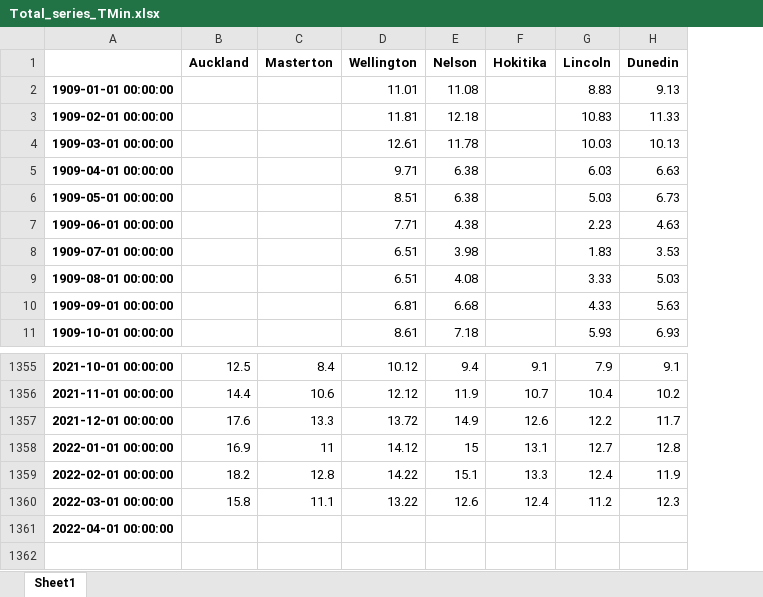
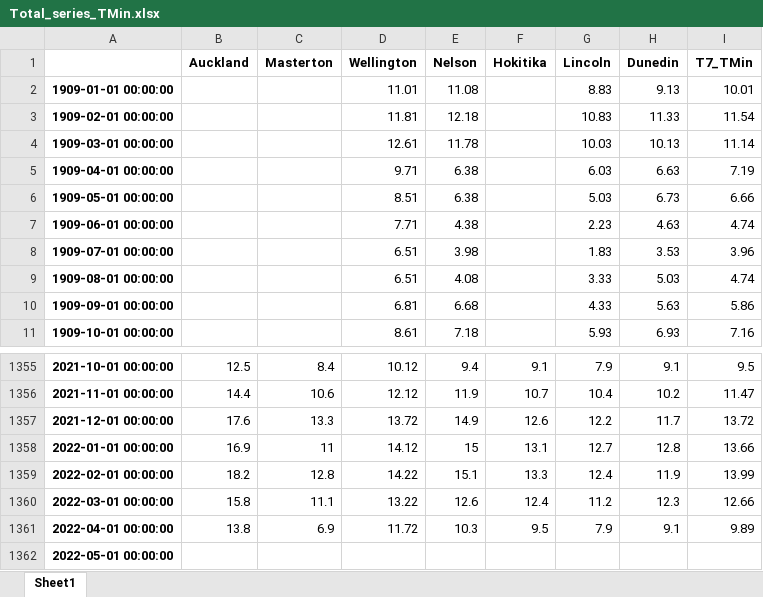
Before and after one commit to nram812/cpp, an Excel workbook: seven_station_series_output/data/Total_series_TMin.xlsx, sheet Sheet1, drawn as a sheet; only a part is shown, gaps mark what is left out; values as stored, in another font and other column widths than the file's, no borders; the diff names each change by its address in the sheet, - before the commit and + after, or states it on an @@ line.

```diff
--- a/seven_station_series_output/data/Total_series_TMin.xlsx (sheet Sheet1)
+++ b/seven_station_series_output/data/Total_series_TMin.xlsx (sheet Sheet1)
+column I (T7_TMin), rows 2-11: 10.01 | 11.54 | 11.14 | 7.19 | 6.66 | 4.74 | 3.96 | 4.74 | 5.86 | 7.16; rows 1355-1361: 9.5 | 11.47 | 13.72 | 13.66 | 13.99 | 12.66 | 9.89
-B1361 (Auckland): (empty)
+B1361 (Auckland): 13.8
-C1361 (Masterton): (empty)
+C1361 (Masterton): 6.9
-D1361 (Wellington): (empty)
+D1361 (Wellington): 11.72
-E1361 (Nelson): (empty)
+E1361 (Nelson): 10.3
-F1361 (Hokitika): (empty)
+F1361 (Hokitika): 9.5
-G1361 (Lincoln): (empty)
+G1361 (Lincoln): 7.9
-H1361 (Dunedin): (empty)
+H1361 (Dunedin): 9.1
+row 1362: 2022-05-01 00:00:00
```
Also changed, not shown: seven_station_series_output/data/Total_series_TMax.xlsx, seven_station_series_output/data/Total_series_TMean.xlsx, 13 other files.
